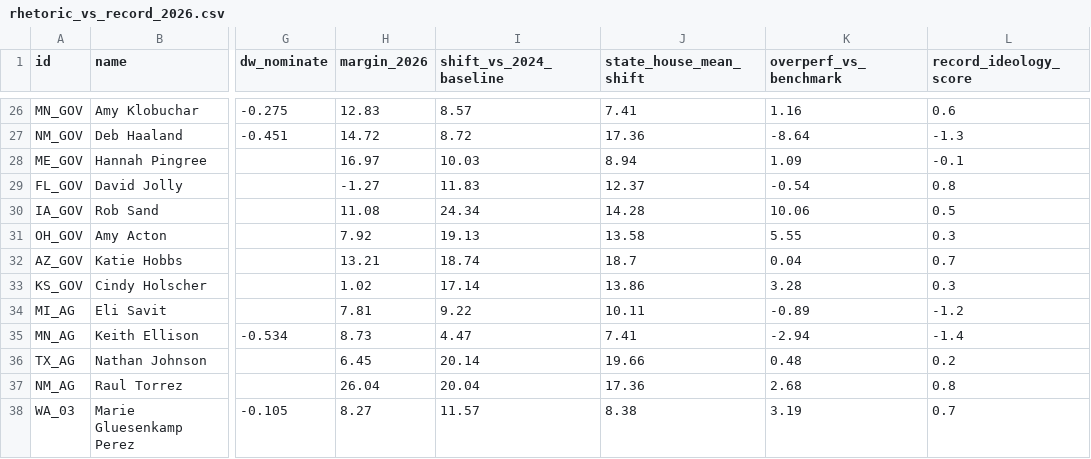
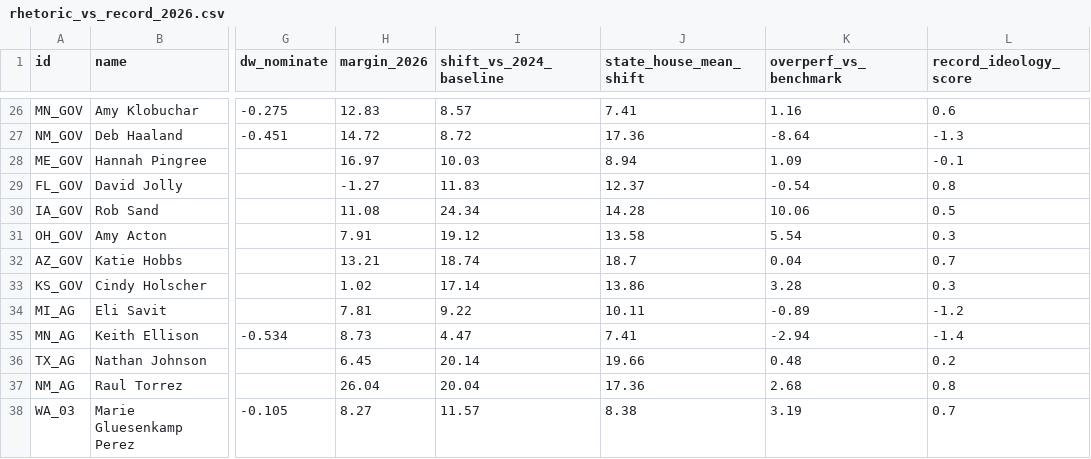
Before and after one commit to mike10010100/elections-2026, a CSV file: site_data/rhetoric_vs_record_2026.csv, drawn as a sheet; only a part is shown, gaps mark what is left out; the diff names each change by its address in the sheet, - before the commit and + after, or states it on an @@ line.

```diff
--- a/site_data/rhetoric_vs_record_2026.csv
+++ b/site_data/rhetoric_vs_record_2026.csv
-H31 (margin_2026): 7.92
+H31 (margin_2026): 7.91
-I31 (shift_vs_2024_baseline): 19.13
+I31 (shift_vs_2024_baseline): 19.12
-K31 (overperf_vs_benchmark): 5.55
+K31 (overperf_vs_benchmark): 5.54
```
Also changed, not shown: site_data/fec_moneyball_house_2026.csv, site_data/fec_moneyball_senate_2026.csv, 16 other files.
